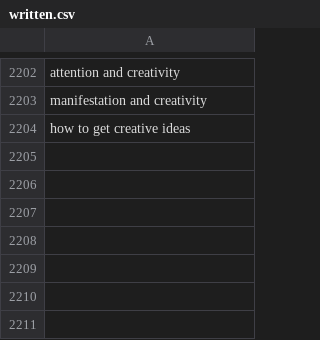
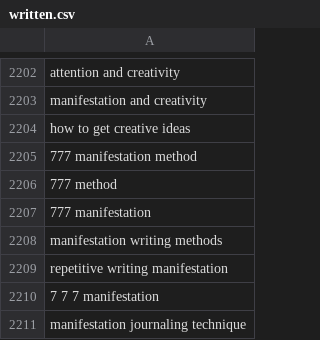
Before and after one commit to charliesheep7/demiwebsite, a CSV file: .claude/skills/demimanifest-blog-writer/written.csv, drawn as a sheet; only a part is shown, gaps mark what is left out.

```diff
--- a/.claude/skills/demimanifest-blog-writer/written.csv
+++ b/.claude/skills/demimanifest-blog-writer/written.csv
@@ -2204 +2204,8 @@ manifestation and creativity
 how to get creative ideas
+777 manifestation method
+777 method
+777 manifestation
+manifestation writing methods
+repetitive writing manifestation
+7 7 7 manifestation
+manifestation journaling technique
```
Also changed, not shown: 2 other files.
